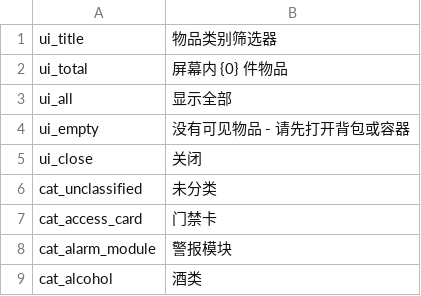
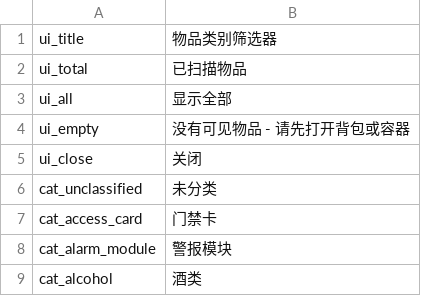
Before and after one commit to Cs2Cr2O7/Probability, a CSV file: src/Probability/Localization/zh.csv, drawn as a sheet; only a part is shown.

```diff
--- a/src/Probability/Localization/zh.csv
+++ b/src/Probability/Localization/zh.csv
@@ -1,3 +1,3 @@
 ui_title,物品类别筛选器
-ui_total,屏幕内 {0} 件物品
+ui_total,已扫描物品
 ui_all,显示全部
```
Also changed, not shown: src/Probability/Localization/en.csv, 4 other files.
